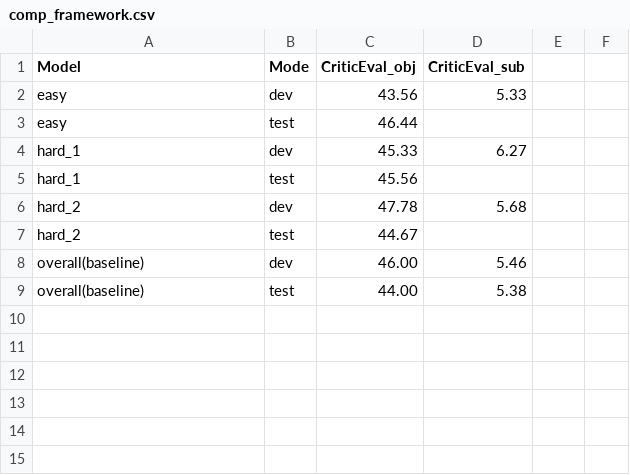
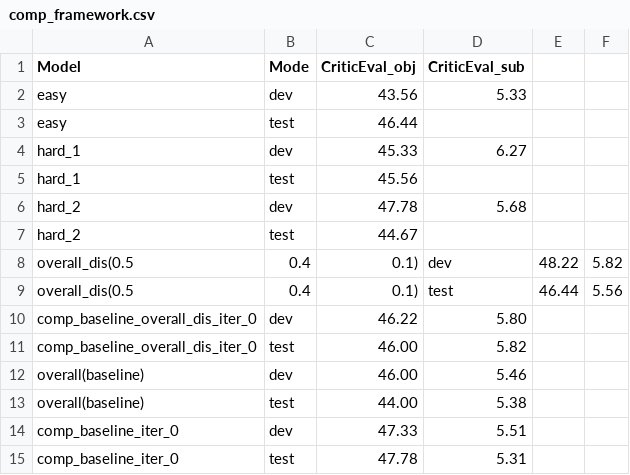
Before and after one commit to gmftbyGMFTBY/DIDD, a CSV file: exp_results/comp_framework.csv, drawn as a sheet.

```diff
--- a/exp_results/comp_framework.csv
+++ b/exp_results/comp_framework.csv
@@ -7,3 +7,9 @@ hard_2,dev,47.78,5.68
 hard_2,test,44.67
+overall_dis(0.5,0.4,0.1),dev,48.22,5.82
+overall_dis(0.5,0.4,0.1),test,46.44,5.56
+comp_baseline_overall_dis_iter_0,dev,46.22,5.80
+comp_baseline_overall_dis_iter_0,test,46.00,5.82
 overall(baseline),dev,46.00,5.46
 overall(baseline),test,44.00,5.38
+comp_baseline_iter_0,dev,47.33,5.51
+comp_baseline_iter_0,test,47.78,5.31
```
Also changed, not shown: exp_results/domain_analysis_dev.csv, exp_results/domain_analysis_test.csv, 29 other files.
